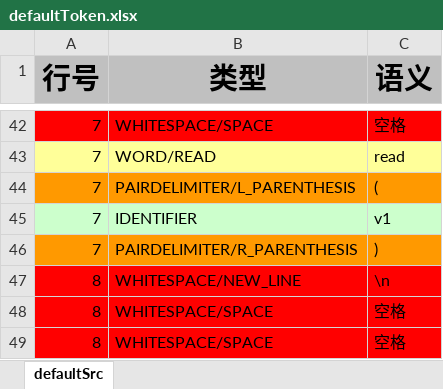
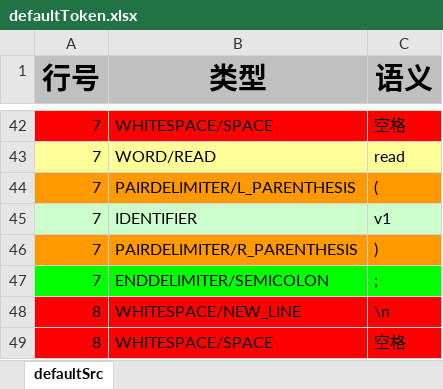
Before and after one commit to Ag-epiphany/compile-course-homework, an Excel workbook: src/main/resources/default/defaultToken.xlsx, sheet defaultSrc, drawn as a sheet; only a part is shown, gaps mark what is left out; the shorter side is filled out with more unchanged rows; values as stored, in another font and other column widths than the file's, no borders; the diff names each change by its address in the sheet, - before the commit and + after, or states it on an @@ line.

```diff
--- a/src/main/resources/default/defaultToken.xlsx (sheet defaultSrc)
+++ b/src/main/resources/default/defaultToken.xlsx (sheet defaultSrc)
+row 47: 7 | ENDDELIMITER/SEMICOLON | ;
```
Also changed, not shown: 20 other files.
